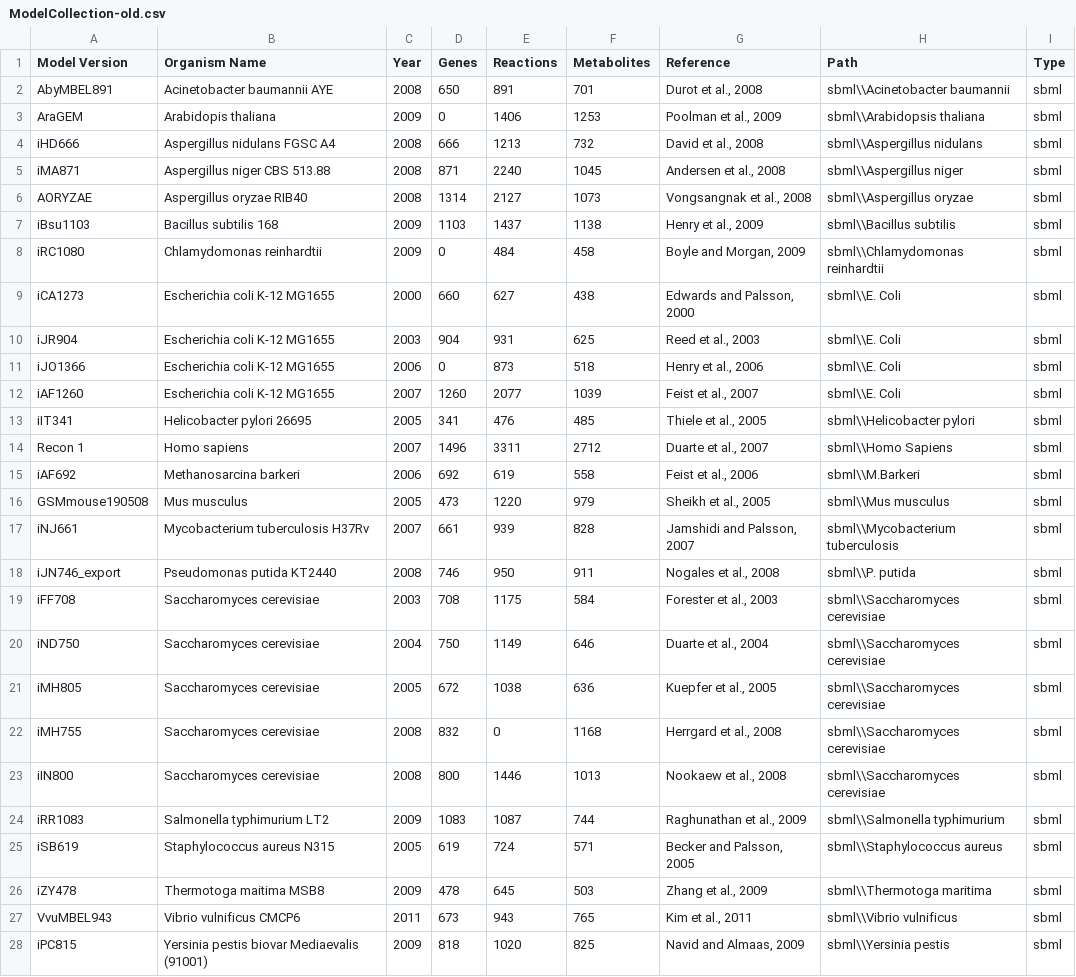
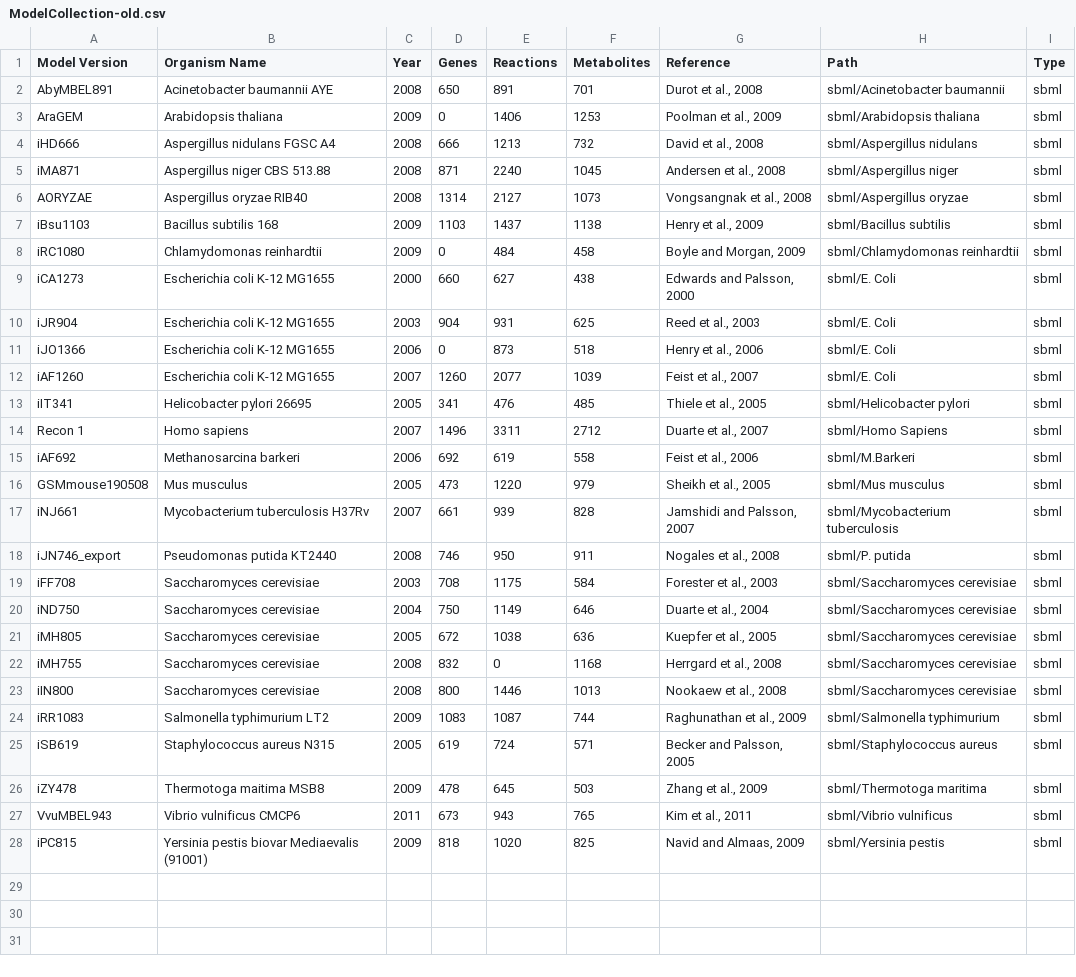
Before and after one commit to desmondlun/MOST, a CSV file: ModelCollection-old.csv, drawn as a sheet.

Commit message:
Model Collection changes

```diff
--- a/ModelCollection-old.csv
+++ b/ModelCollection-old.csv
@@ -1,28 +1,28 @@
 Model Version,Organism Name,Year,Genes,Reactions,Metabolites,Reference,Path,Type
-AbyMBEL891,Acinetobacter baumannii AYE ,2008,650,891,701,"Durot et al., 2008",sbml\\Acinetobacter baumannii,sbml
-AraGEM,Arabidopis thaliana,2009,0,1406,1253,"Poolman et al., 2009",sbml\\Arabidopsis thaliana,sbml
-iHD666,Aspergillus nidulans FGSC A4,2008,666,1213,732,"David et al., 2008",sbml\\Aspergillus nidulans,sbml
-iMA871,Aspergillus niger CBS 513.88,2008,871,2240,1045,"Andersen et al., 2008",sbml\\Aspergillus niger,sbml
-AORYZAE,Aspergillus oryzae RIB40,2008,1314,2127,1073,"Vongsangnak et al., 2008",sbml\\Aspergillus oryzae,sbml
-iBsu1103,Bacillus subtilis 168,2009,1103,1437,1138,"Henry et al., 2009",sbml\\Bacillus subtilis,sbml
-iRC1080,Chlamydomonas reinhardtii,2009,0,484,458,"Boyle and Morgan, 2009",sbml\\Chlamydomonas reinhardtii,sbml
-iCA1273,Escherichia coli K-12 MG1655,2000,660,627,438,"Edwards and Palsson, 2000",sbml\\E. Coli,sbml
-iJR904,Escherichia coli K-12 MG1655,2003,904,931,625,"Reed et al., 2003",sbml\\E. Coli,sbml
-iJO1366,Escherichia coli K-12 MG1655,2006,0,873,518,"Henry et al., 2006",sbml\\E. Coli,sbml
-iAF1260,Escherichia coli K-12 MG1655,2007,1260,2077,1039,"Feist et al., 2007",sbml\\E. Coli,sbml
-iIT341,Helicobacter pylori 26695,2005,341,476,485,"Thiele et al., 2005",sbml\\Helicobacter pylori,sbml
-Recon 1,Homo sapiens,2007,1496,3311,2712,"Duarte et al., 2007",sbml\\Homo Sapiens,sbml
-iAF692,Methanosarcina barkeri,2006,692,619,558,"Feist et al., 2006",sbml\\M.Barkeri,sbml
-GSMmouse190508,Mus musculus,2005,473,1220,979,"Sheikh et al., 2005",sbml\\Mus musculus,sbml
-iNJ661,Mycobacterium tuberculosis H37Rv,2007,661,939,828,"Jamshidi and Palsson, 2007",sbml\\Mycobacterium tuberculosis,sbml
-iJN746_export,Pseudomonas putida KT2440,2008,746,950,911,"Nogales et al., 2008",sbml\\P. putida,sbml
-iFF708,Saccharomyces cerevisiae,2003,708,1175,584,"Forester et al., 2003",sbml\\Saccharomyces cerevisiae,sbml
-iND750,Saccharomyces cerevisiae,2004,750,1149,646,"Duarte et al., 2004",sbml\\Saccharomyces cerevisiae,sbml
-iMH805,Saccharomyces cerevisiae,2005,672,1038,636,"Kuepfer et al., 2005",sbml\\Saccharomyces cerevisiae,sbml
-iMH755,Saccharomyces cerevisiae,2008,832,0,1168,"Herrgard et al., 2008",sbml\\Saccharomyces cerevisiae,sbml
-iIN800,Saccharomyces cerevisiae,2008,800,1446,1013,"Nookaew et al., 2008",sbml\\Saccharomyces cerevisiae,sbml
-iRR1083,Salmonella typhimurium LT2,2009,1083,1087,744,"Raghunathan et al., 2009",sbml\\Salmonella typhimurium,sbml
-iSB619,Staphylococcus aureus N315,2005,619,724,571,"Becker and Palsson, 2005",sbml\\Staphylococcus aureus,sbml
-iZY478,Thermotoga maitima MSB8,2009,478,645,503,"Zhang et al., 2009",sbml\\Thermotoga maritima,sbml
-VvuMBEL943,Vibrio vulnificus CMCP6,2011,673,943,765,"Kim et al., 2011",sbml\\Vibrio vulnificus,sbml
-iPC815,Yersinia pestis biovar Mediaevalis (91001),2009,818,1020,825,"Navid and Almaas, 2009",sbml\\Yersinia pestis,sbml
+AbyMBEL891,Acinetobacter baumannii AYE ,2008,650,891,701,"Durot et al., 2008",sbml/Acinetobacter baumannii,sbml
+AraGEM,Arabidopsis thaliana,2009,0,1406,1253,"Poolman et al., 2009",sbml/Arabidopsis thaliana,sbml
+iHD666,Aspergillus nidulans FGSC A4,2008,666,1213,732,"David et al., 2008",sbml/Aspergillus nidulans,sbml
+iMA871,Aspergillus niger CBS 513.88,2008,871,2240,1045,"Andersen et al., 2008",sbml/Aspergillus niger,sbml
+AORYZAE,Aspergillus oryzae RIB40,2008,1314,2127,1073,"Vongsangnak et al., 2008",sbml/Aspergillus oryzae,sbml
+iBsu1103,Bacillus subtilis 168,2009,1103,1437,1138,"Henry et al., 2009",sbml/Bacillus subtilis,sbml
+iRC1080,Chlamydomonas reinhardtii,2009,0,484,458,"Boyle and Morgan, 2009",sbml/Chlamydomonas reinhardtii,sbml
+iCA1273,Escherichia coli K-12 MG1655,2000,660,627,438,"Edwards and Palsson, 2000",sbml/E. Coli,sbml
+iJR904,Escherichia coli K-12 MG1655,2003,904,931,625,"Reed et al., 2003",sbml/E. Coli,sbml
+iJO1366,Escherichia coli K-12 MG1655,2006,0,873,518,"Henry et al., 2006",sbml/E. Coli,sbml
+iAF1260,Escherichia coli K-12 MG1655,2007,1260,2077,1039,"Feist et al., 2007",sbml/E. Coli,sbml
+iIT341,Helicobacter pylori 26695,2005,341,476,485,"Thiele et al., 2005",sbml/Helicobacter pylori,sbml
+Recon 1,Homo sapiens,2007,1496,3311,2712,"Duarte et al., 2007",sbml/Homo Sapiens,sbml
+iAF692,Methanosarcina barkeri,2006,692,619,558,"Feist et al., 2006",sbml/M.Barkeri,sbml
+GSMmouse190508,Mus musculus,2005,473,1220,979,"Sheikh et al., 2005",sbml/Mus musculus,sbml
+iNJ661,Mycobacterium tuberculosis H37Rv,2007,661,939,828,"Jamshidi and Palsson, 2007",sbml/Mycobacterium tuberculosis,sbml
+iJN746_export,Pseudomonas putida KT2440,2008,746,950,911,"Nogales et al., 2008",sbml/P. putida,sbml
+iFF708,Saccharomyces cerevisiae,2003,708,1175,584,"Forester et al., 2003",sbml/Saccharomyces cerevisiae,sbml
+iND750,Saccharomyces cerevisiae,2004,750,1149,646,"Duarte et al., 2004",sbml/Saccharomyces cerevisiae,sbml
+iMH805,Saccharomyces cerevisiae,2005,672,1038,636,"Kuepfer et al., 2005",sbml/Saccharomyces cerevisiae,sbml
+iMH755,Saccharomyces cerevisiae,2008,832,0,1168,"Herrgard et al., 2008",sbml/Saccharomyces cerevisiae,sbml
+iIN800,Saccharomyces cerevisiae,2008,800,1446,1013,"Nookaew et al., 2008",sbml/Saccharomyces cerevisiae,sbml
+iRR1083,Salmonella typhimurium LT2,2009,1083,1087,744,"Raghunathan et al., 2009",sbml/Salmonella typhimurium,sbml
+iSB619,Staphylococcus aureus N315,2005,619,724,571,"Becker and Palsson, 2005",sbml/Staphylococcus aureus,sbml
+iZY478,Thermotoga maitima MSB8,2009,478,645,503,"Zhang et al., 2009",sbml/Thermotoga maritima,sbml
+VvuMBEL943,Vibrio vulnificus CMCP6,2011,673,943,765,"Kim et al., 2011",sbml/Vibrio vulnificus,sbml
+iPC815,Yersinia pestis biovar Mediaevalis (91001),2009,818,1020,825,"Navid and Almaas, 2009",sbml/Yersinia pestis,sbml
```
Also changed, not shown: 1 other file.
